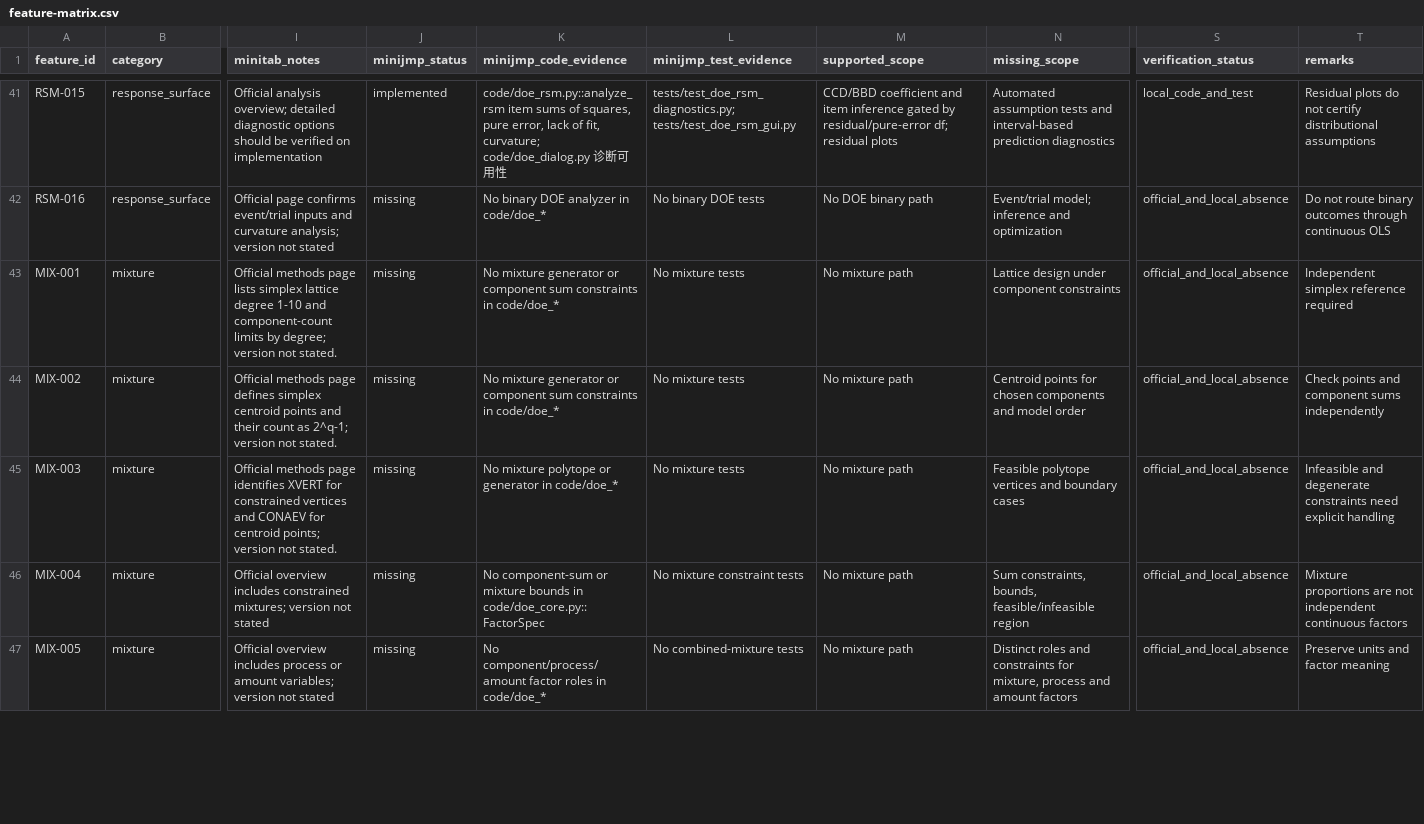
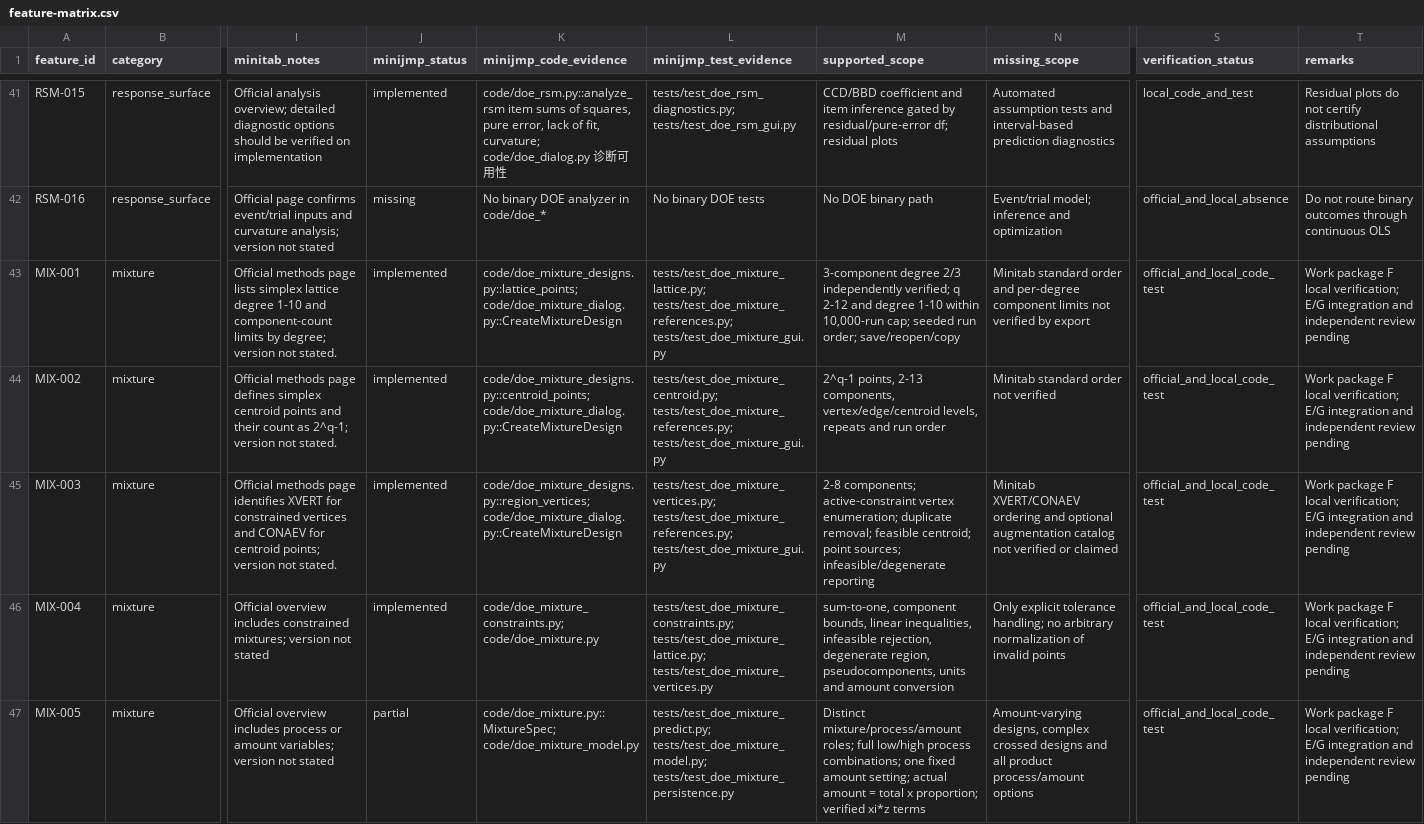
Before and after one commit to summeredge/Minijmp, a CSV file: docs/doe-minitab/feature-matrix.csv, drawn as a sheet; only a part is shown, gaps mark what is left out; the diff covers the shown part only; the diff names each change by its address in the sheet, - before the commit and + after, or states it on an @@ line.

Commit message:
Add mixture DOE work package F
Scheffe models with process variables, mixture ANOVA and estimability, prediction, optimization, plots, GUI and worksheet persistence, plus independent reference fixtures and tests.

```diff
--- a/docs/doe-minitab/feature-matrix.csv
+++ b/docs/doe-minitab/feature-matrix.csv
-J43:J46 (minijmp_status): missing
+J43:J46 (minijmp_status): implemented
-K43 (minijmp_code_evidence): No mixture generator or component sum constraints in code/doe_*
+K43 (minijmp_code_evidence): code/doe_mixture_designs.py::lattice_points; code/doe_mixture_dialog.py::CreateMixtureDesign
-L43 (minijmp_test_evidence): No mixture tests
+L43 (minijmp_test_evidence): tests/test_doe_mixture_lattice.py; tests/test_doe_mixture_references.py; tests/test_doe_mixture_gui.py
-M43 (supported_scope): No mixture path
+M43 (supported_scope): 3-component degree 2/3 independently verified; q 2-12 and degree 1-10 within 10,000-run cap; seeded run order; save/reopen/copy
-N43 (missing_scope): Lattice design under component constraints
+N43 (missing_scope): Minitab standard order and per-degree component limits not verified by export
-S43:S47 (verification_status): official_and_local_absence
+S43:S47 (verification_status): official_and_local_code_test
-T43 (remarks): Independent simplex reference required
+T43 (remarks): Work package F local verification; E/G integration and independent review pending
-K44 (minijmp_code_evidence): No mixture generator or component sum constraints in code/doe_*
+K44 (minijmp_code_evidence): code/doe_mixture_designs.py::centroid_points; code/doe_mixture_dialog.py::CreateMixtureDesign
-L44 (minijmp_test_evidence): No mixture tests
+L44 (minijmp_test_evidence): tests/test_doe_mixture_centroid.py; tests/test_doe_mixture_references.py; tests/test_doe_mixture_gui.py
-M44 (supported_scope): No mixture path
+M44 (supported_scope): 2^q-1 points, 2-13 components, vertex/edge/centroid levels, repeats and run order
-N44 (missing_scope): Centroid points for chosen components and model order
+N44 (missing_scope): Minitab standard order not verified
-T44 (remarks): Check points and component sums independently
+T44 (remarks): Work package F local verification; E/G integration and independent review pending
-K45 (minijmp_code_evidence): No mixture polytope or generator in code/doe_*
+K45 (minijmp_code_evidence): code/doe_mixture_designs.py::region_vertices; code/doe_mixture_dialog.py::CreateMixtureDesign
-L45 (minijmp_test_evidence): No mixture tests
+L45 (minijmp_test_evidence): tests/test_doe_mixture_vertices.py; tests/test_doe_mixture_references.py; tests/test_doe_mixture_gui.py
-M45 (supported_scope): No mixture path
+M45 (supported_scope): 2-8 components; active-constraint vertex enumeration; duplicate removal; feasible centroid; point sources; infeasible/degenerate reporting
-N45 (missing_scope): Feasible polytope vertices and boundary cases
+N45 (missing_scope): Minitab XVERT/CONAEV ordering and optional augmentation catalog not verified or claimed
-T45 (remarks): Infeasible and degenerate constraints need explicit handling
+T45 (remarks): Work package F local verification; E/G integration and independent review pending
-K46 (minijmp_code_evidence): No component-sum or mixture bounds in code/doe_core.py::FactorSpec
+K46 (minijmp_code_evidence): code/doe_mixture_constraints.py; code/doe_mixture.py
-L46 (minijmp_test_evidence): No mixture constraint tests
+L46 (minijmp_test_evidence): tests/test_doe_mixture_constraints.py; tests/test_doe_mixture_lattice.py; tests/test_doe_mixture_vertices.py
-M46 (supported_scope): No mixture path
+M46 (supported_scope): sum-to-one, component bounds, linear inequalities, infeasible rejection, degenerate region, pseudocomponents, units and amount conversion
-N46 (missing_scope): Sum constraints, bounds, feasible/infeasible region
+N46 (missing_scope): Only explicit tolerance handling; no arbitrary normalization of invalid points
-T46 (remarks): Mixture proportions are not independent continuous factors
+T46 (remarks): Work package F local verification; E/G integration and independent review pending
-J47 (minijmp_status): missing
+J47 (minijmp_status): partial
-K47 (minijmp_code_evidence): No component/process/amount factor roles in code/doe_*
+K47 (minijmp_code_evidence): code/doe_mixture.py::MixtureSpec; code/doe_mixture_model.py
-L47 (minijmp_test_evidence): No combined-mixture tests
+L47 (minijmp_test_evidence): tests/test_doe_mixture_predict.py; tests/test_doe_mixture_model.py; tests/test_doe_mixture_persistence.py
-M47 (supported_scope): No mixture path
+M47 (supported_scope): Distinct mixture/process/amount roles; full low/high process combinations; one fixed amount setting; actual amount = total x proportion; verified xi*z terms
-N47 (missing_scope): Distinct roles and constraints for mixture, process and amount factors
+N47 (missing_scope): Amount-varying designs, complex crossed designs and all product process/amount options
-T47 (remarks): Preserve units and factor meaning
+T47 (remarks): Work package F local verification; E/G integration and independent review pending
```
Also changed, not shown: 56 edited cells elsewhere in this file, 41 other files.
